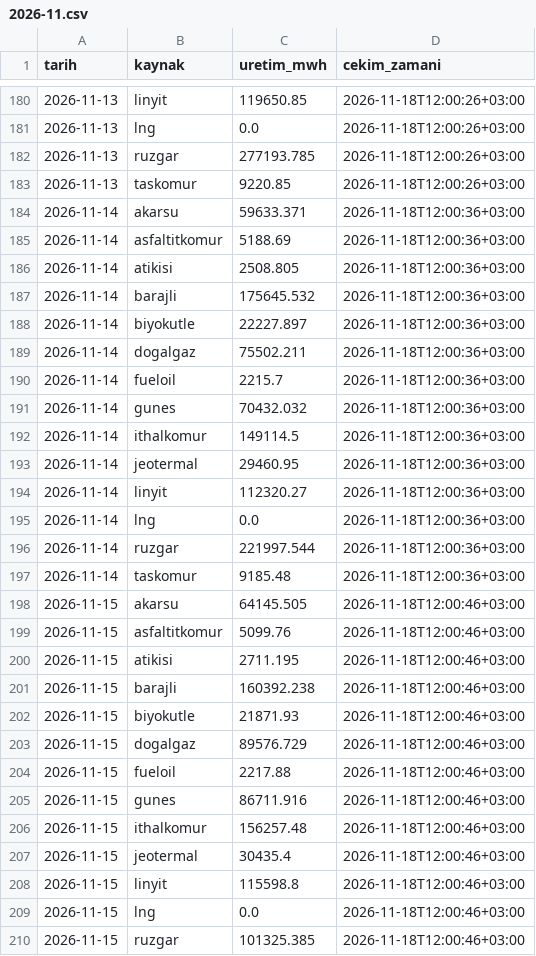
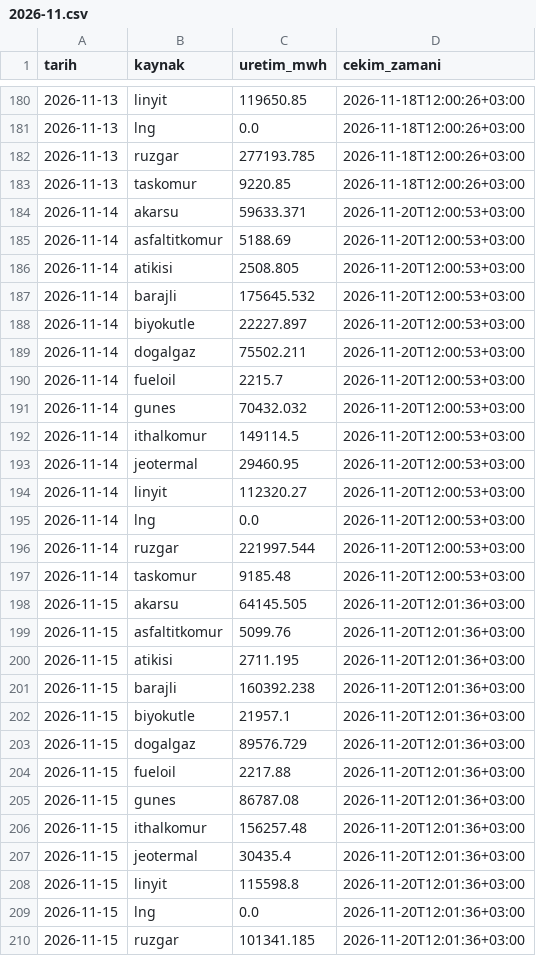
Before and after one commit to emresoykan/turkiye-energy-mcp, a CSV file: gunluk_uretim_kaynak/2026/2026-11.csv, drawn as a sheet; only a part is shown, gaps mark what is left out; the diff covers the shown part only.

```diff
--- a/gunluk_uretim_kaynak/2026/2026-11.csv
+++ b/gunluk_uretim_kaynak/2026/2026-11.csv
@@ -183,28 +183,28 @@ tarih,kaynak,uretim_mwh,cekim_zamani
 2026-11-13,taskomur,9220.85,2026-11-18T12:00:26+03:00
-2026-11-14,akarsu,59633.371,2026-11-18T12:00:36+03:00
-2026-11-14,asfaltitkomur,5188.69,2026-11-18T12:00:36+03:00
-2026-11-14,atikisi,2508.805,2026-11-18T12:00:36+03:00
-2026-11-14,barajli,175645.532,2026-11-18T12:00:36+03:00
-2026-11-14,biyokutle,22227.897,2026-11-18T12:00:36+03:00
-2026-11-14,dogalgaz,75502.211,2026-11-18T12:00:36+03:00
-2026-11-14,fueloil,2215.7,2026-11-18T12:00:36+03:00
-2026-11-14,gunes,70432.032,2026-11-18T12:00:36+03:00
-2026-11-14,ithalkomur,149114.5,2026-11-18T12:00:36+03:00
-2026-11-14,jeotermal,29460.95,2026-11-18T12:00:36+03:00
-2026-11-14,linyit,112320.27,2026-11-18T12:00:36+03:00
-2026-11-14,lng,0.0,2026-11-18T12:00:36+03:00
-2026-11-14,ruzgar,221997.544,2026-11-18T12:00:36+03:00
-2026-11-14,taskomur,9185.48,2026-11-18T12:00:36+03:00
-2026-11-15,akarsu,64145.505,2026-11-18T12:00:46+03:00
-2026-11-15,asfaltitkomur,5099.76,2026-11-18T12:00:46+03:00
-2026-11-15,atikisi,2711.195,2026-11-18T12:00:46+03:00
-2026-11-15,barajli,160392.238,2026-11-18T12:00:46+03:00
-2026-11-15,biyokutle,21871.93,2026-11-18T12:00:46+03:00
-2026-11-15,dogalgaz,89576.729,2026-11-18T12:00:46+03:00
-2026-11-15,fueloil,2217.88,2026-11-18T12:00:46+03:00
-2026-11-15,gunes,86711.916,2026-11-18T12:00:46+03:00
-2026-11-15,ithalkomur,156257.48,2026-11-18T12:00:46+03:00
-2026-11-15,jeotermal,30435.4,2026-11-18T12:00:46+03:00
-2026-11-15,linyit,115598.8,2026-11-18T12:00:46+03:00
-2026-11-15,lng,0.0,2026-11-18T12:00:46+03:00
-2026-11-15,ruzgar,101325.385,2026-11-18T12:00:46+03:00
+2026-11-14,akarsu,59633.371,2026-11-20T12:00:53+03:00
+2026-11-14,asfaltitkomur,5188.69,2026-11-20T12:00:53+03:00
+2026-11-14,atikisi,2508.805,2026-11-20T12:00:53+03:00
+2026-11-14,barajli,175645.532,2026-11-20T12:00:53+03:00
+2026-11-14,biyokutle,22227.897,2026-11-20T12:00:53+03:00
+2026-11-14,dogalgaz,75502.211,2026-11-20T12:00:53+03:00
+2026-11-14,fueloil,2215.7,2026-11-20T12:00:53+03:00
+2026-11-14,gunes,70432.032,2026-11-20T12:00:53+03:00
+2026-11-14,ithalkomur,149114.5,2026-11-20T12:00:53+03:00
+2026-11-14,jeotermal,29460.95,2026-11-20T12:00:53+03:00
+2026-11-14,linyit,112320.27,2026-11-20T12:00:53+03:00
+2026-11-14,lng,0.0,2026-11-20T12:00:53+03:00
+2026-11-14,ruzgar,221997.544,2026-11-20T12:00:53+03:00
+2026-11-14,taskomur,9185.48,2026-11-20T12:00:53+03:00
+2026-11-15,akarsu,64145.505,2026-11-20T12:01:36+03:00
+2026-11-15,asfaltitkomur,5099.76,2026-11-20T12:01:36+03:00
+2026-11-15,atikisi,2711.195,2026-11-20T12:01:36+03:00
+2026-11-15,barajli,160392.238,2026-11-20T12:01:36+03:00
+2026-11-15,biyokutle,21957.1,2026-11-20T12:01:36+03:00
+2026-11-15,dogalgaz,89576.729,2026-11-20T12:01:36+03:00
+2026-11-15,fueloil,2217.88,2026-11-20T12:01:36+03:00
+2026-11-15,gunes,86787.08,2026-11-20T12:01:36+03:00
+2026-11-15,ithalkomur,156257.48,2026-11-20T12:01:36+03:00
+2026-11-15,jeotermal,30435.4,2026-11-20T12:01:36+03:00
+2026-11-15,linyit,115598.8,2026-11-20T12:01:36+03:00
+2026-11-15,lng,0.0,2026-11-20T12:01:36+03:00
+2026-11-15,ruzgar,101341.185,2026-11-20T12:01:36+03:00
```
Also changed, not shown: 28 added rows and 42 edited cells elsewhere in this file, 15dk_yuk_uretim/2026/2026-11.csv, bolgesel_puant/2026/2026-11.csv, 8 other files.
